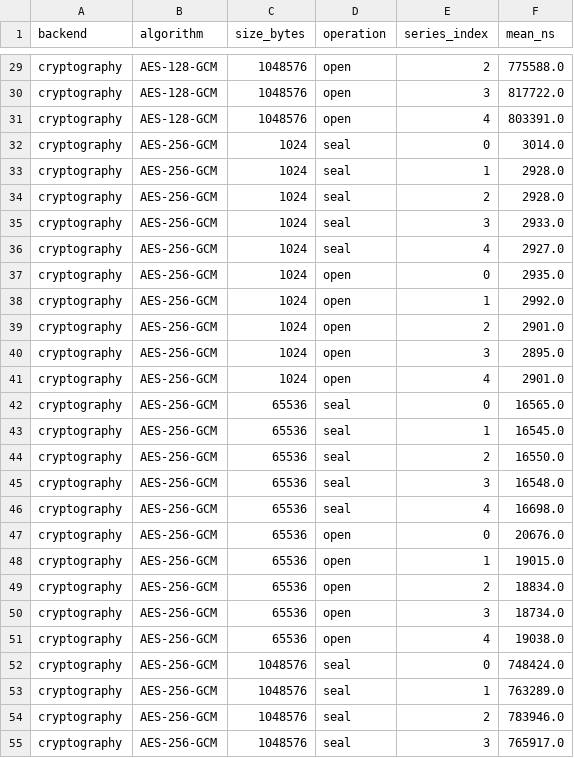
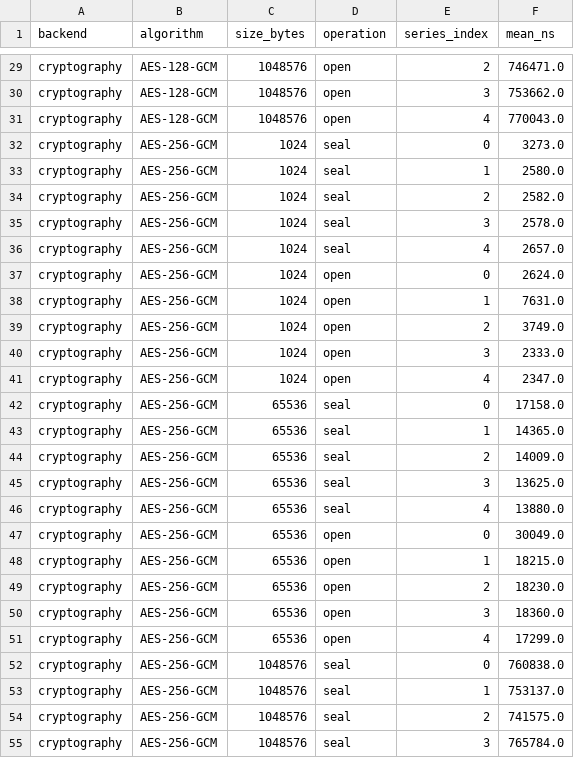
Before and after one commit to serhii-ch-eu/digital-dean-api-starter, a CSV file: benchmarks/raw.csv, drawn as a sheet; only a part is shown, gaps mark what is left out; the diff covers the shown part only; the diff names each change by its address in the sheet, - before the commit and + after, or states it on an @@ line.

```diff
--- a/benchmarks/raw.csv
+++ b/benchmarks/raw.csv
-F29 (mean_ns): 775588.0
+F29 (mean_ns): 746471.0
-F30 (mean_ns): 817722.0
+F30 (mean_ns): 753662.0
-F31 (mean_ns): 803391.0
+F31 (mean_ns): 770043.0
-F32 (mean_ns): 3014.0
+F32 (mean_ns): 3273.0
-F33 (mean_ns): 2928.0
+F33 (mean_ns): 2580.0
-F34 (mean_ns): 2928.0
+F34 (mean_ns): 2582.0
-F35 (mean_ns): 2933.0
+F35 (mean_ns): 2578.0
-F36 (mean_ns): 2927.0
+F36 (mean_ns): 2657.0
-F37 (mean_ns): 2935.0
+F37 (mean_ns): 2624.0
-F38 (mean_ns): 2992.0
+F38 (mean_ns): 7631.0
-F39 (mean_ns): 2901.0
+F39 (mean_ns): 3749.0
-F40 (mean_ns): 2895.0
+F40 (mean_ns): 2333.0
-F41 (mean_ns): 2901.0
+F41 (mean_ns): 2347.0
-F42 (mean_ns): 16565.0
+F42 (mean_ns): 17158.0
-F43 (mean_ns): 16545.0
+F43 (mean_ns): 14365.0
-F44 (mean_ns): 16550.0
+F44 (mean_ns): 14009.0
-F45 (mean_ns): 16548.0
+F45 (mean_ns): 13625.0
-F46 (mean_ns): 16698.0
+F46 (mean_ns): 13880.0
-F47 (mean_ns): 20676.0
+F47 (mean_ns): 30049.0
-F48 (mean_ns): 19015.0
+F48 (mean_ns): 18215.0
-F49 (mean_ns): 18834.0
+F49 (mean_ns): 18230.0
-F50 (mean_ns): 18734.0
+F50 (mean_ns): 18360.0
-F51 (mean_ns): 19038.0
+F51 (mean_ns): 17299.0
-F52 (mean_ns): 748424.0
+F52 (mean_ns): 760838.0
-F53 (mean_ns): 763289.0
+F53 (mean_ns): 753137.0
-F54 (mean_ns): 783946.0
+F54 (mean_ns): 741575.0
-F55 (mean_ns): 765917.0
+F55 (mean_ns): 765784.0
```
Also changed, not shown: 153 edited cells elsewhere in this file, 9 other files.
